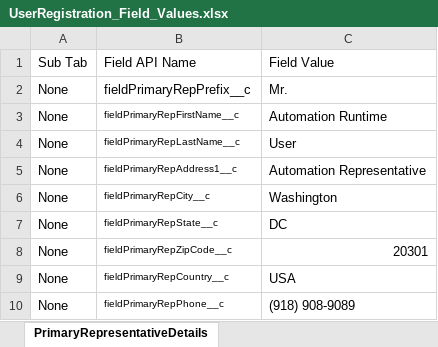
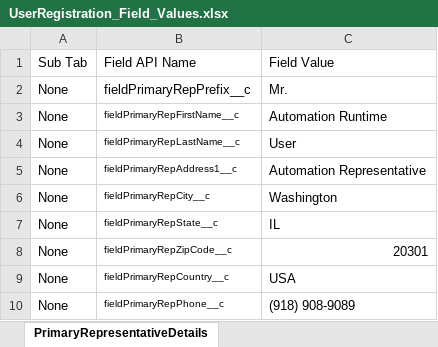
Before and after one commit to DilipHatagale-REISys/govgrants-framework-automation-fw-classic-flows, an Excel workbook: src/main/resources/UserRegistration_Field_Values.xlsx, sheet PrimaryRepresentativeDetails, drawn as a sheet; values as stored, in another font and other column widths than the file's, no borders; the diff names each change by its address in the sheet, - before the commit and + after, or states it on an @@ line.

```diff
--- a/src/main/resources/UserRegistration_Field_Values.xlsx (sheet PrimaryRepresentativeDetails)
+++ b/src/main/resources/UserRegistration_Field_Values.xlsx (sheet PrimaryRepresentativeDetails)
-C7: DC
+C7: IL
```
Also changed, not shown: sheet CreationWithOnlyPaymentDetail, src/main/resources/PreApplication_Field_Values.xlsx, 7 other files.
